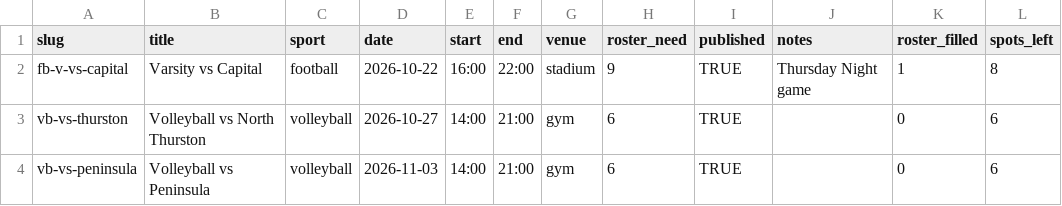
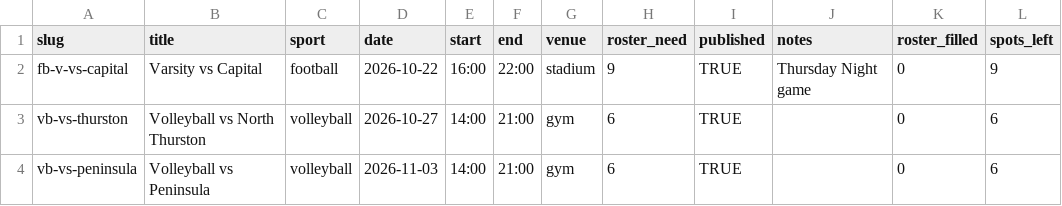
Before and after one commit to timberline-blazer-boosters/timberline-blazer-boosters.github.io, a CSV file: _data/concessions-events.csv, drawn as a sheet.

Commit message:
Update concession nights from Events sheet

```diff
--- a/_data/concessions-events.csv
+++ b/_data/concessions-events.csv
@@ -1,3 +1,3 @@
 slug,title,sport,date,start,end,venue,roster_need,published,notes,roster_filled,spots_left
-fb-v-vs-capital,Varsity vs Capital,football,2026-10-22,16:00,22:00,stadium,9,TRUE,Thursday Night game,1,8
+fb-v-vs-capital,Varsity vs Capital,football,2026-10-22,16:00,22:00,stadium,9,TRUE,Thursday Night game,0,9
 vb-vs-thurston,Volleyball vs North Thurston,volleyball,2026-10-27,14:00,21:00,gym,6,TRUE,,0,6
```
